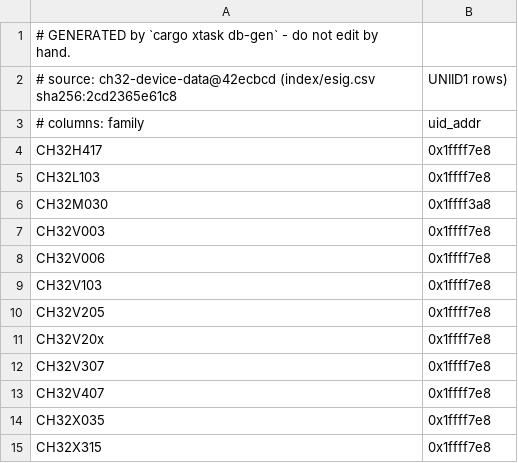
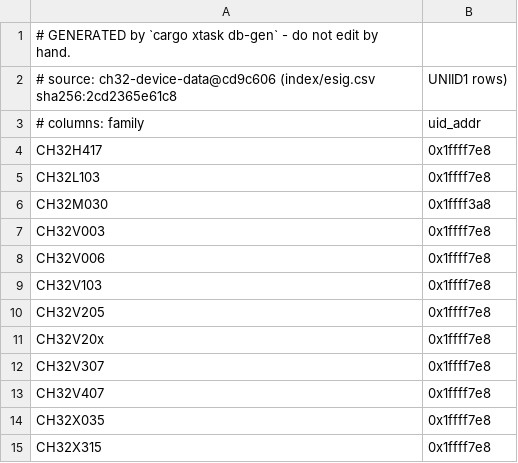
Before and after one commit to ch32-riscv-ug/ch32rv, a CSV file: crates/target/generated/esig.csv, drawn as a sheet.

```diff
--- a/crates/target/generated/esig.csv
+++ b/crates/target/generated/esig.csv
@@ -1,3 +1,3 @@
 # GENERATED by `cargo xtask db-gen` - do not edit by hand.
-# source: ch32-device-data@42ecbcd (index/esig.csv sha256:2cd2365e61c8, UNIID1 rows)
+# source: ch32-device-data@cd9c606 (index/esig.csv sha256:2cd2365e61c8, UNIID1 rows)
 # columns: family,uid_addr
```
Also changed, not shown: crates/target/generated/debug_wiring.csv, crates/target/generated/flash_geometry.csv, 18 other files.
